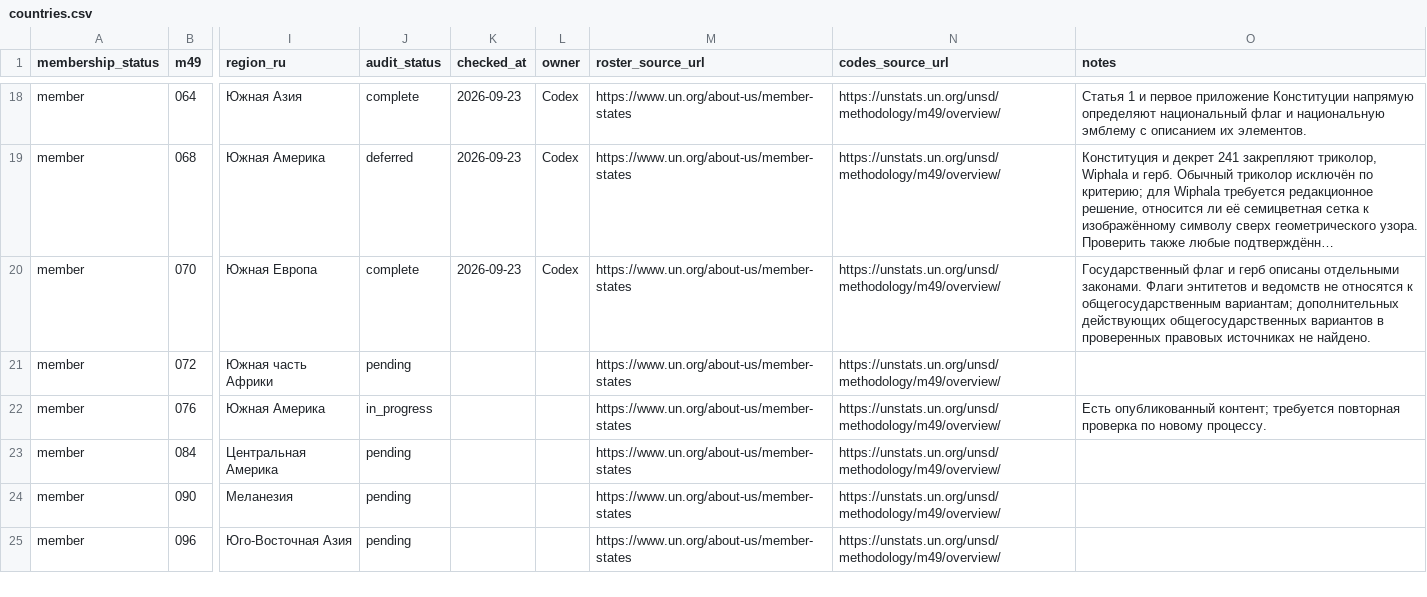
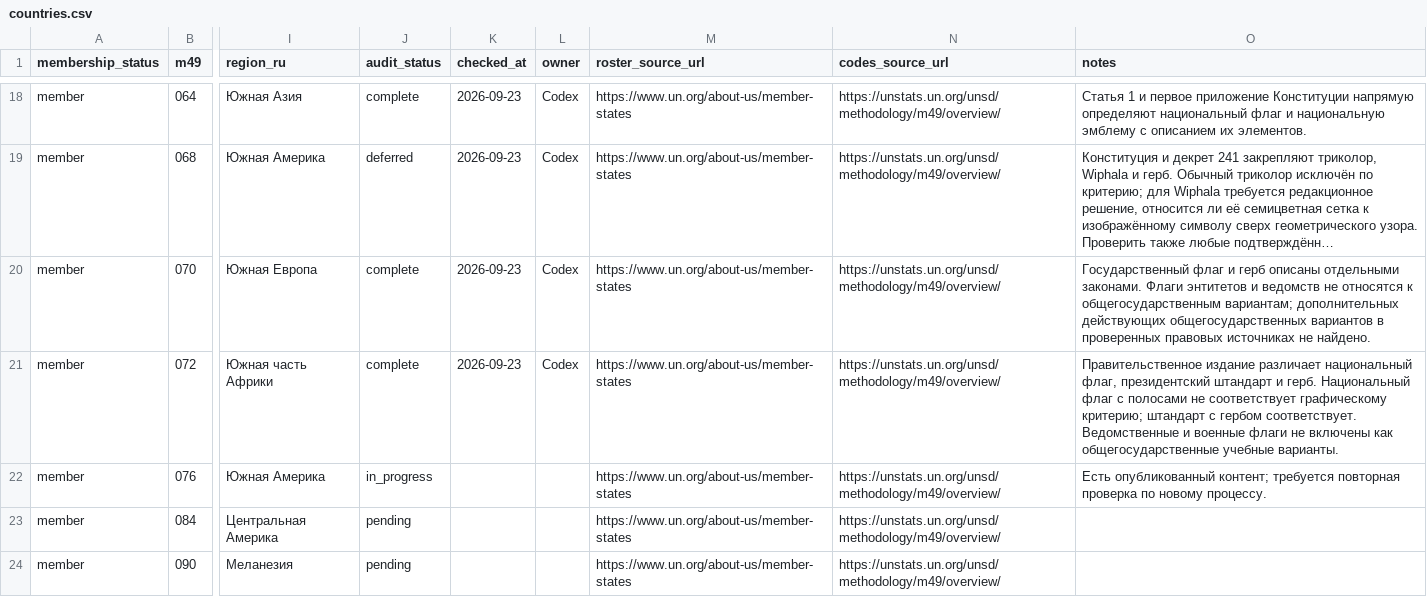
Before and after one commit to dmitrywroclaw-commits/GeoTrainer, a CSV file: content/research/countries.csv, drawn as a sheet; only a part is shown, gaps mark what is left out; the shorter side is filled out with more unchanged rows; long unchanged cells end in …; the diff names each change by its address in the sheet, - before the commit and + after, or states it on an @@ line.

```diff
--- a/content/research/countries.csv
+++ b/content/research/countries.csv
-J21 (audit_status): pending
+J21 (audit_status): complete
-K21 (checked_at): (empty)
+K21 (checked_at): 2026-09-23
-L21 (owner): (empty)
+L21 (owner): Codex
-O21 (notes): (empty)
+O21 (notes): Правительственное издание различает национальный флаг, президентский штандарт и герб. Национальный флаг с полосами не соответствует графическому критерию; штандарт с гербом соответствует. Ведомственные и военные флаги не включены как общегосударственные учебные варианты.
```
Also changed, not shown: content/research/emblems.csv, content/research/flag-variants.csv, 9 other files.
